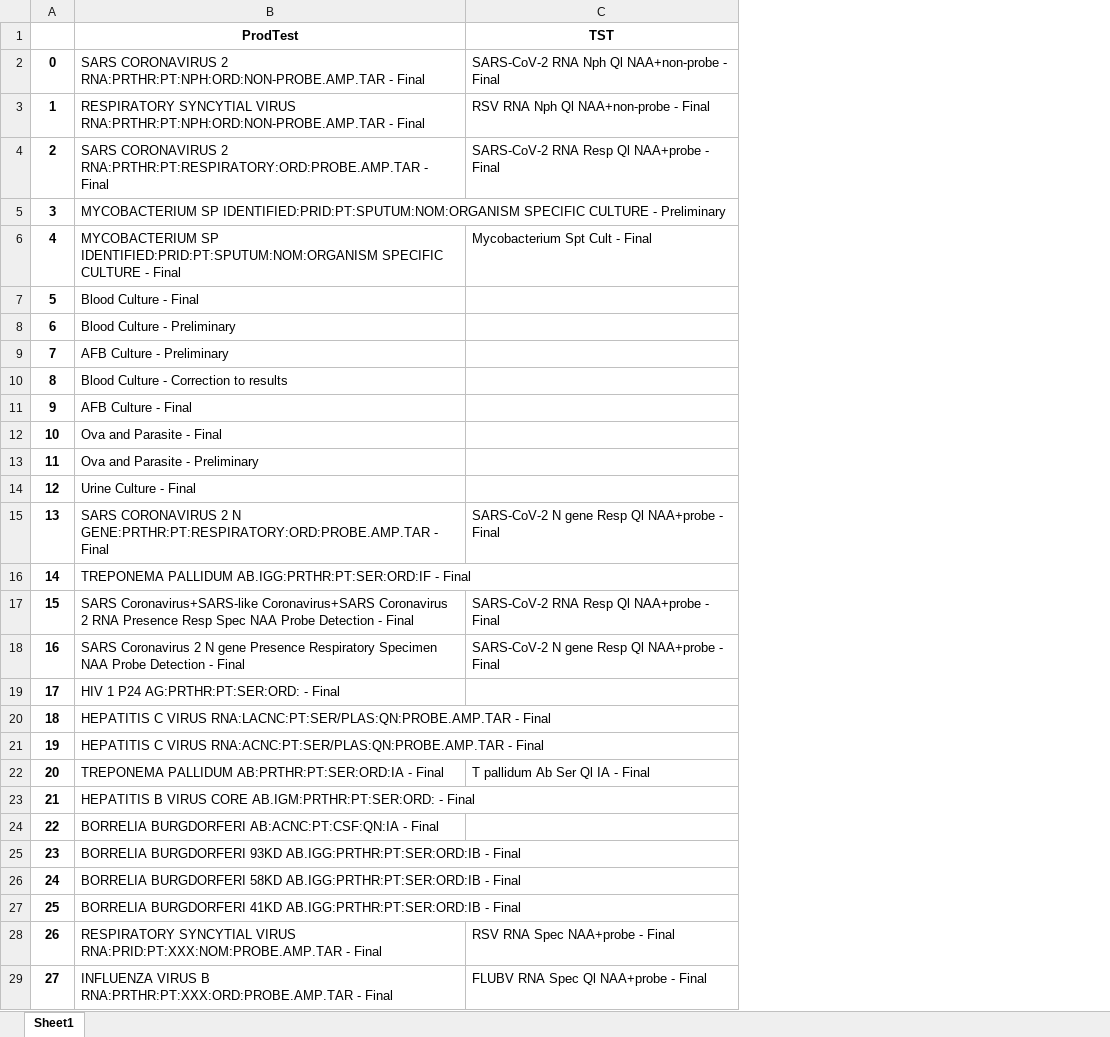
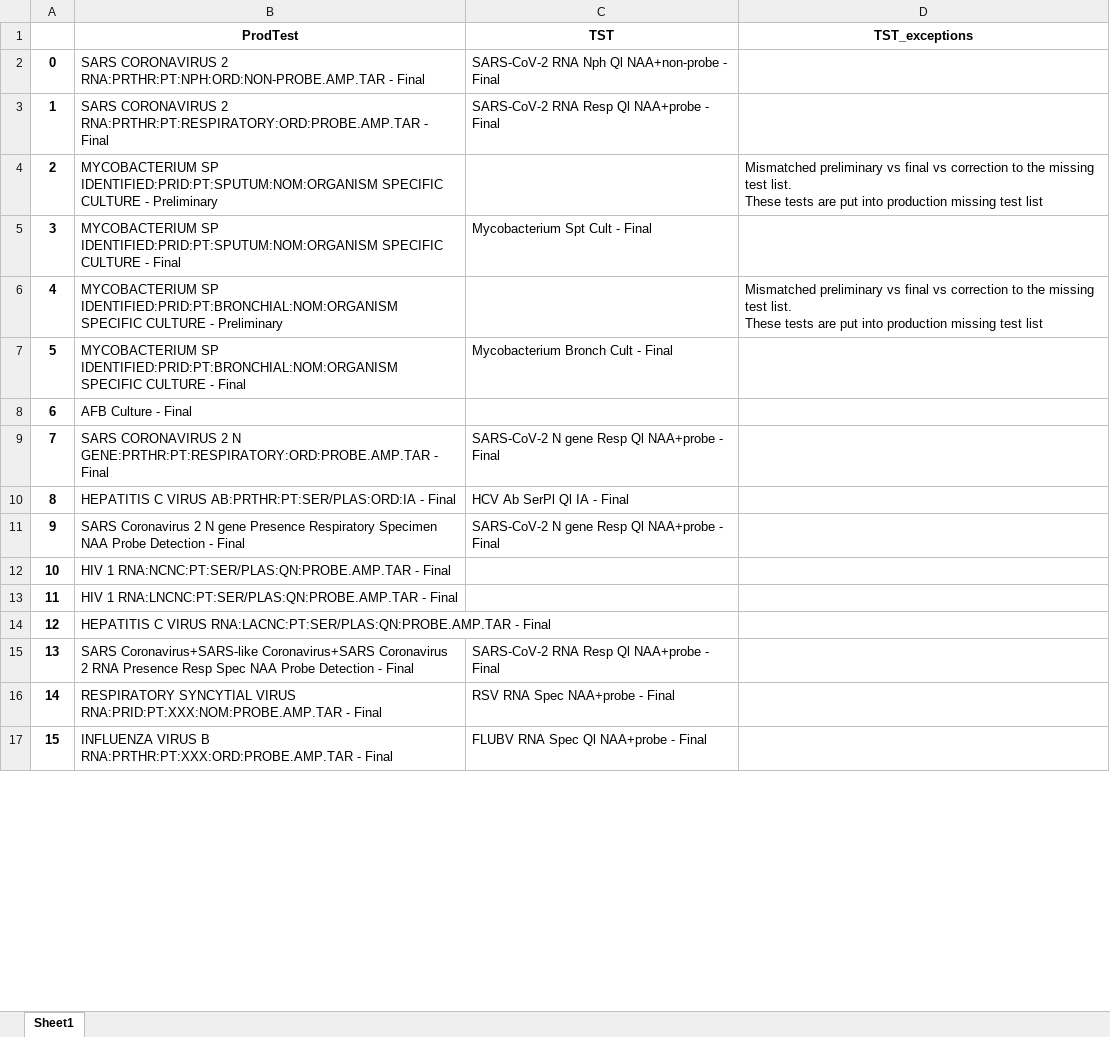
Before and after one commit to krastegar/TST_WebAutomation, an Excel workbook: OneToOne_Match.xlsx, sheet Sheet1, drawn as a sheet; only a part is shown; values as stored, in another font and other column widths than the file's, no borders; removed rows and columns are numbered as before the commit, all else as after; ↵ is a line break in a cell; the diff covers the shown part only; the diff names each change by its address in the sheet, - before the commit and + after, or states it on an @@ line.

```diff
--- a/OneToOne_Match.xlsx (sheet Sheet1)
+++ b/OneToOne_Match.xlsx (sheet Sheet1)
+column D (TST_exceptions), rows 4-6: Mismatched preliminary vs final vs correction to the missing test list. ↵ These tests are put into production missing test list |  | Mismatched preliminary vs final vs correction to the missing test list. ↵ These tests are put into production missing test list
-row 3: 1 | RESPIRATORY SYNCYTIAL VIRUS RNA:PRTHR:PT:NPH:ORD:NON-PROBE.AMP.TAR - Final | RSV RNA Nph Ql NAA+non-probe - Final
@@ column A renumbered between rows 3 and 19 @@
-B6 (ProdTest): Blood Culture - Final
+B6 (ProdTest): MYCOBACTERIUM SP IDENTIFIED:PRID:PT:BRONCHIAL:NOM:ORGANISM SPECIFIC CULTURE - Preliminary
-row 8: 6 | Blood Culture - Preliminary
-row 9: 7 | AFB Culture - Preliminary
-row 10: 8 | Blood Culture - Correction to results
@@ row 47 moved to row 7: 5 @@
-row 12: 10 | Ova and Parasite - Final
-row 13: 11 | Ova and Parasite - Preliminary
-row 14: 12 | Urine Culture - Final
@@ row 33 moved to row 10: 8 @@
@@ row 18 moved to row 11: 9 @@
-B12 (ProdTest): TREPONEMA PALLIDUM AB.IGG:PRTHR:PT:SER:ORD:IF - Final
+B12 (ProdTest): HIV 1 RNA:NCNC:PT:SER/PLAS:QN:PROBE.AMP.TAR - Final
+row 13: 11 | HIV 1 RNA:LNCNC:PT:SER/PLAS:QN:PROBE.AMP.TAR - Final
@@ row 20 moved to row 14: 12 @@
-row 19: 17 | HIV 1 P24 AG:PRTHR:PT:SER:ORD: - Final
-row 21: 19 | HEPATITIS C VIRUS RNA:ACNC:PT:SER/PLAS:QN:PROBE.AMP.TAR - Final
-row 22: 20 | TREPONEMA PALLIDUM AB:PRTHR:PT:SER:ORD:IA - Final | T pallidum Ab Ser Ql IA - Final
-row 23: 21 | HEPATITIS B VIRUS CORE AB.IGM:PRTHR:PT:SER:ORD: - Final
-row 24: 22 | BORRELIA BURGDORFERI AB:ACNC:PT:CSF:QN:IA - Final
-row 25: 23 | BORRELIA BURGDORFERI 93KD AB.IGG:PRTHR:PT:SER:ORD:IB - Final
-row 26: 24 | BORRELIA BURGDORFERI 58KD AB.IGG:PRTHR:PT:SER:ORD:IB - Final
-row 27: 25 | BORRELIA BURGDORFERI 41KD AB.IGG:PRTHR:PT:SER:ORD:IB - Final
```
Also changed, not shown: 1 added row, 21 removed rows and 1 edited cell elsewhere in this sheet, combined_tst.xlsx, completeness_reports.xlsx, 14 other files.
